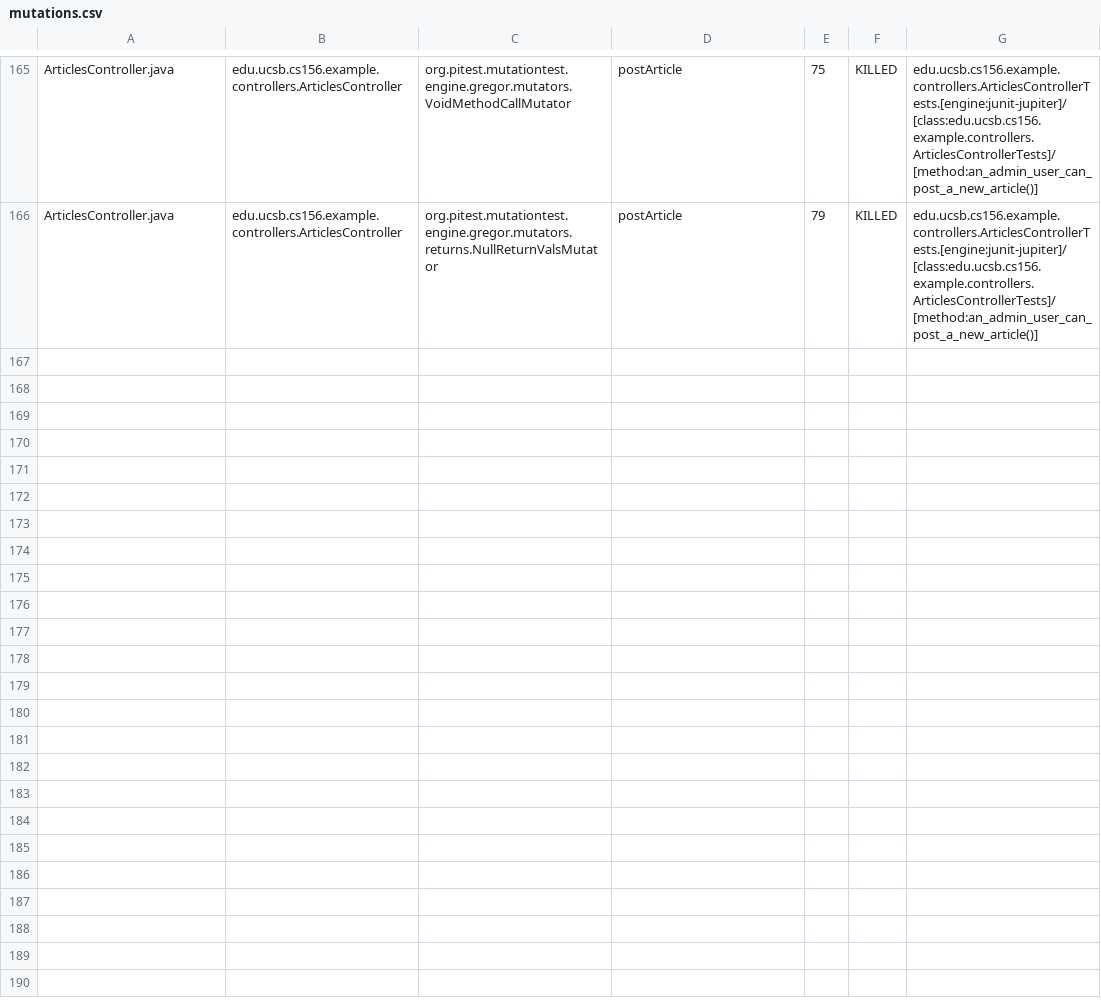
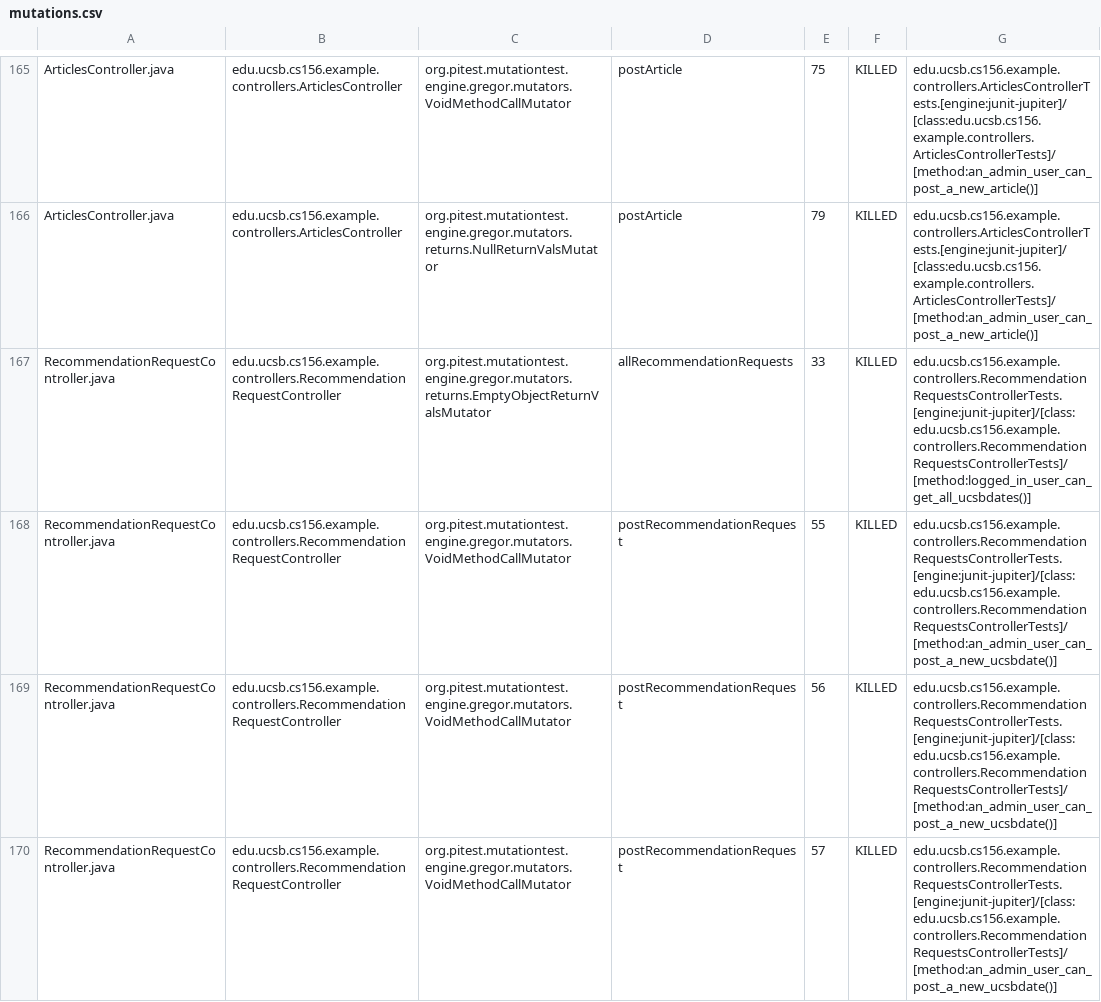
Before and after one commit to ucsb-cs156-s26/team01-s26-08, a CSV file: pitest/mutations.csv, drawn as a sheet; only a part is shown, gaps mark what is left out; the diff covers the shown part only; the diff names each change by its address in the sheet, - before the commit and + after, or states it on an @@ line.

Commit message:
Deploying to gh-pages from @ ucsb-cs156-s26/team01-s26-08@9fec807591e76eb607ef6e2db8f37383a8b67492 🚀

```diff
--- a/pitest/mutations.csv
+++ b/pitest/mutations.csv
+row 167: RecommendationRequestController.java | edu.ucsb.cs156.example.controllers.RecommendationRequestController | org.pitest.mutationtest.engine.gregor.mutators.returns.EmptyObjectReturnValsMutator | allRecommendationRequests | 33 | KILLED | edu.ucsb.cs156.example.controllers.RecommendationRequestsControllerTests.[engine:junit-jupiter]/[class:edu.ucsb.cs156.example.controllers.RecommendationRequestsControllerTests]/[method:logged_in_user_can_get_all_ucsbdates()]
+row 168: RecommendationRequestController.java | edu.ucsb.cs156.example.controllers.RecommendationRequestController | org.pitest.mutationtest.engine.gregor.mutators.VoidMethodCallMutator | postRecommendationRequest | 55 | KILLED | edu.ucsb.cs156.example.controllers.RecommendationRequestsControllerTests.[engine:junit-jupiter]/[class:edu.ucsb.cs156.example.controllers.RecommendationRequestsControllerTests]/[method:an_admin_user_can_post_a_new_ucsbdate()]
+row 169: RecommendationRequestController.java | edu.ucsb.cs156.example.controllers.RecommendationRequestController | org.pitest.mutationtest.engine.gregor.mutators.VoidMethodCallMutator | postRecommendationRequest | 56 | KILLED | edu.ucsb.cs156.example.controllers.RecommendationRequestsControllerTests.[engine:junit-jupiter]/[class:edu.ucsb.cs156.example.controllers.RecommendationRequestsControllerTests]/[method:an_admin_user_can_post_a_new_ucsbdate()]
+row 170: RecommendationRequestController.java | edu.ucsb.cs156.example.controllers.RecommendationRequestController | org.pitest.mutationtest.engine.gregor.mutators.VoidMethodCallMutator | postRecommendationRequest | 57 | KILLED | edu.ucsb.cs156.example.controllers.RecommendationRequestsControllerTests.[engine:junit-jupiter]/[class:edu.ucsb.cs156.example.controllers.RecommendationRequestsControllerTests]/[method:an_admin_user_can_post_a_new_ucsbdate()]
```
Also changed, not shown: 4 added rows elsewhere in this file, 25 other files.
